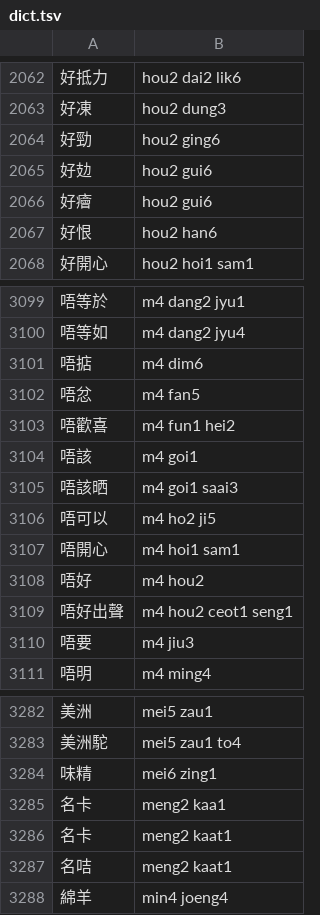
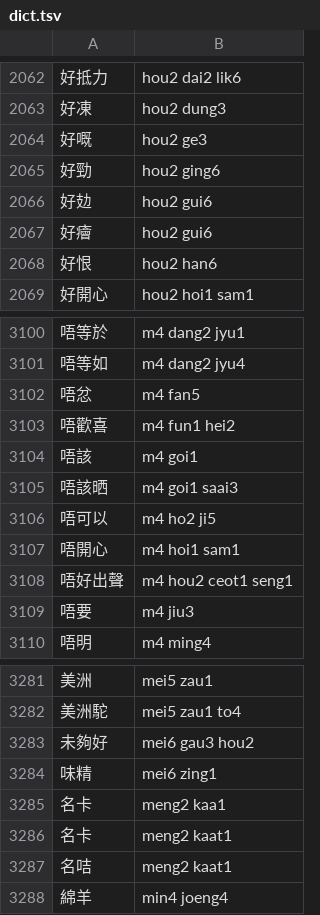
Before and after one commit to bingzheung/emoji-cantonese, a TSV file: output/dict.tsv, drawn as a sheet; only a part is shown, gaps mark what is left out.

```diff
--- a/output/dict.tsv
+++ b/output/dict.tsv
@@ -2063,2 +2063,3 @@
 好凍	hou2 dung3
+好嘅	hou2 ge3
 好勁	hou2 ging6
@@ -3100,3 +3101,2 @@
 唔等如	m4 dang2 jyu4
-唔掂	m4 dim6
 唔忿	m4 fan5
@@ -3107,3 +3107,2 @@
 唔開心	m4 hoi1 sam1
-唔好	m4 hou2
 唔好出聲	m4 hou2 ceot1 seng1
@@ -3283,2 +3282,3 @@
 美洲駝	mei5 zau1 to4
+未夠好	mei6 gau3 hou2
 味精	mei6 zing1
```
Also changed, not shown: 4 other files.
